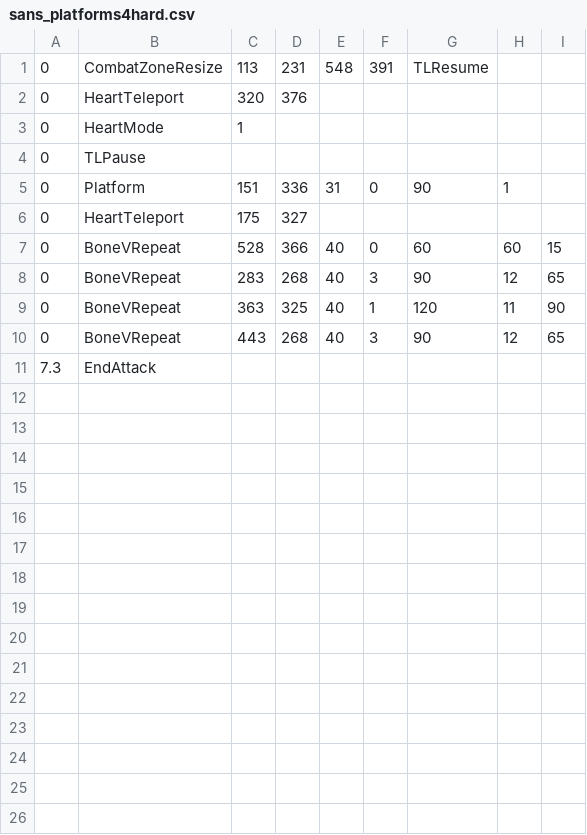
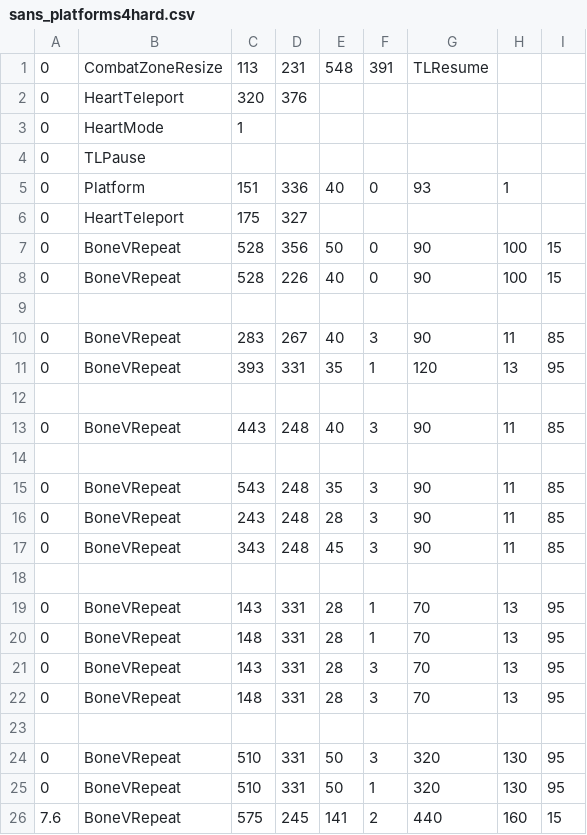
Before and after one commit to 07SharkTomato27/SantaSans, a CSV file: sans_platforms4hard.csv, drawn as a sheet; only a part is shown; the diff covers the shown part only.

Commit message:
Update sans_platforms4hard.csv

```diff
--- a/sans_platforms4hard.csv
+++ b/sans_platforms4hard.csv
@@ -4,8 +4,23 @@
 0,TLPause,,,,,,,
-0,Platform,151,336,31,0,90,1,
+0,Platform,151,336,40,0,93,1,
 0,HeartTeleport,175,327,,,,,
-0,BoneVRepeat,528,366,40,0,60,60,15
-0,BoneVRepeat,283,268,40,3,90,12,65
-0,BoneVRepeat,363,325,40,1,120,11,90
-0,BoneVRepeat,443,268,40,3,90,12,65
-7.3,EndAttack,,,,,,,
+0,BoneVRepeat,528,356,50,0,90,100,15
+0,BoneVRepeat,528,226,40,0,90,100,15
+
+0,BoneVRepeat,283,267,40,3,90,11,85
+0,BoneVRepeat,393,331,35,1,120,13,95
+
+0,BoneVRepeat,443,248,40,3,90,11,85
+
+0,BoneVRepeat,543,248,35,3,90,11,85
+0,BoneVRepeat,243,248,28,3,90,11,85
+0,BoneVRepeat,343,248,45,3,90,11,85
+
+0,BoneVRepeat,143,331,28,1,70,13,95
+0,BoneVRepeat,148,331,28,1,70,13,95
+0,BoneVRepeat,143,331,28,3,70,13,95
+0,BoneVRepeat,148,331,28,3,70,13,95
+
+0,BoneVRepeat,510,331,50,3,320,130,95
+0,BoneVRepeat,510,331,50,1,320,130,95
+7.6,BoneVRepeat,575,245,141,2,440,160,15
```
Also changed, not shown: 1 added row elsewhere in this file.
